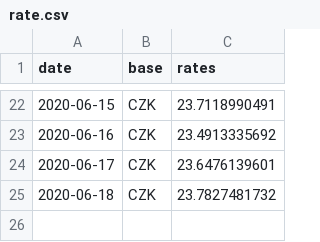
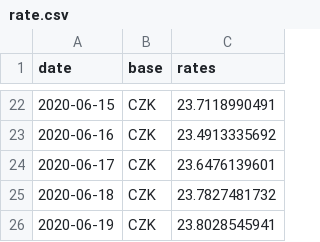
Before and after one commit to filiptronicek/euro-currency, a CSV file: data/CZK/rate.csv, drawn as a sheet; only a part is shown, gaps mark what is left out; the diff names each change by its address in the sheet, - before the commit and + after, or states it on an @@ line.

```diff
--- a/data/CZK/rate.csv
+++ b/data/CZK/rate.csv
+row 26: 2020-06-19 | CZK | 23.8028545941
```
Also changed, not shown: data/HUF/rate.csv, data/IDR/rate.csv, 30 other files.
